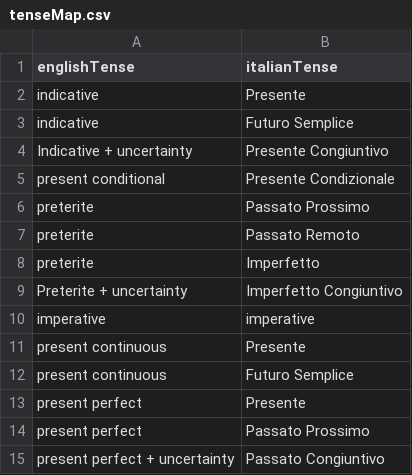
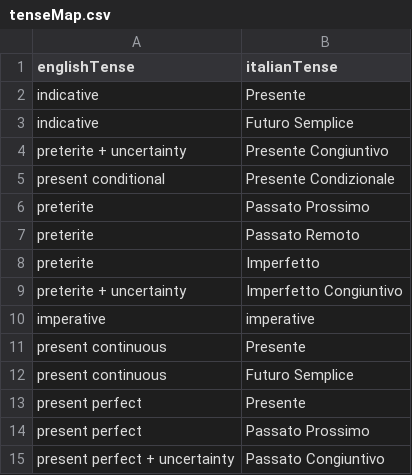
Before and after one commit to joshbrowning2358/Italian, a CSV file: tenseMap.csv, drawn as a sheet; only a part is shown; the diff names each change by its address in the sheet, - before the commit and + after, or states it on an @@ line.

```diff
--- a/tenseMap.csv
+++ b/tenseMap.csv
-A4 (englishTense): Indicative + uncertainty
+A4 (englishTense): preterite + uncertainty
-A9 (englishTense): Preterite + uncertainty
+A9 (englishTense): preterite + uncertainty
```
Also changed, not shown: Josh.csv, verbs_both.csv, 10 other files.
